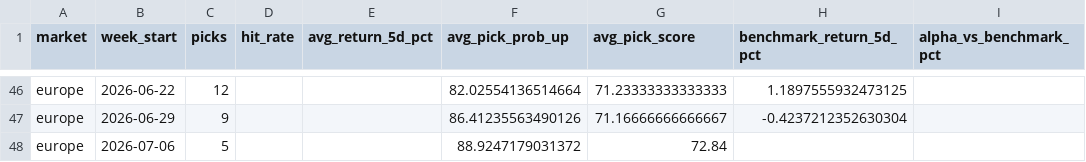
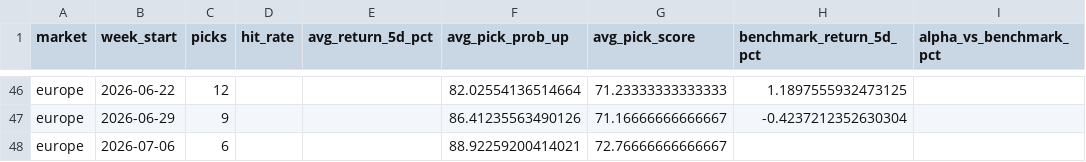
Before and after one commit to Toby0603/AlphaRank, a CSV file: benchmark_summary.csv, drawn as a sheet; only a part is shown, gaps mark what is left out; the diff names each change by its address in the sheet, - before the commit and + after, or states it on an @@ line.

```diff
--- a/benchmark_summary.csv
+++ b/benchmark_summary.csv
-C48 (picks): 5
+C48 (picks): 6
-F48 (avg_pick_prob_up): 88.9247179031372
+F48 (avg_pick_prob_up): 88.92259200414021
-G48 (avg_pick_score): 72.84
+G48 (avg_pick_score): 72.76666666666667
```
Also changed, not shown: performance_history.csv, results_core.csv, 3 other files.
